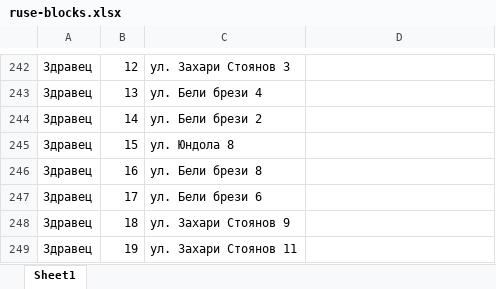
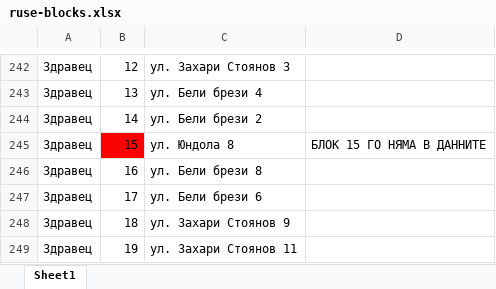
Before and after one commit to LvoBGM/ruse-block-browser, an Excel workbook: src/data/ruse-blocks.xlsx, sheet Sheet1, drawn as a sheet; only a part is shown, gaps mark what is left out; values as stored, in another font and other column widths than the file's, no borders; the diff names each change by its address in the sheet, - before the commit and + after, or states it on an @@ line.

```diff
--- a/src/data/ruse-blocks.xlsx (sheet Sheet1)
+++ b/src/data/ruse-blocks.xlsx (sheet Sheet1)
-B245 fill: none
+B245 fill: #FF0000
-D245: (empty)
+D245: БЛОК 15 ГО НЯМА В ДАННИТЕ
```
Also changed, not shown: 2 other files.
